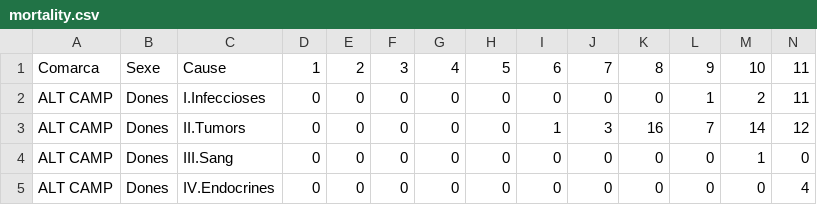
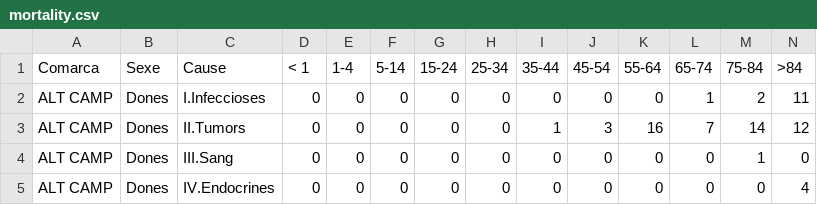
Before and after one commit to alexdeharo269/CatDef, a CSV file: jan/mortality.csv, drawn as a sheet; only a part is shown; removed rows and columns are numbered as before the commit, all else as after; rows hold the shown columns only; the diff names each change by its address in the sheet, - before the commit and + after, or states it on an @@ line.

```diff
--- a/jan/mortality.csv
+++ b/jan/mortality.csv
-row 1: Comarca | Sexe | Cause | 1 | 2 | 3 | 4 | 5 | 6 | 7 | 8 | 9 | 10 | 11
+row 1: Comarca | Sexe | Cause | < 1 | 1-4 | 5-14 | 15-24 | 25-34 | 35-44 | 45-54 | 55-64 | 65-74 | 75-84 | >84
```
Also changed, not shown: 5 other files.
